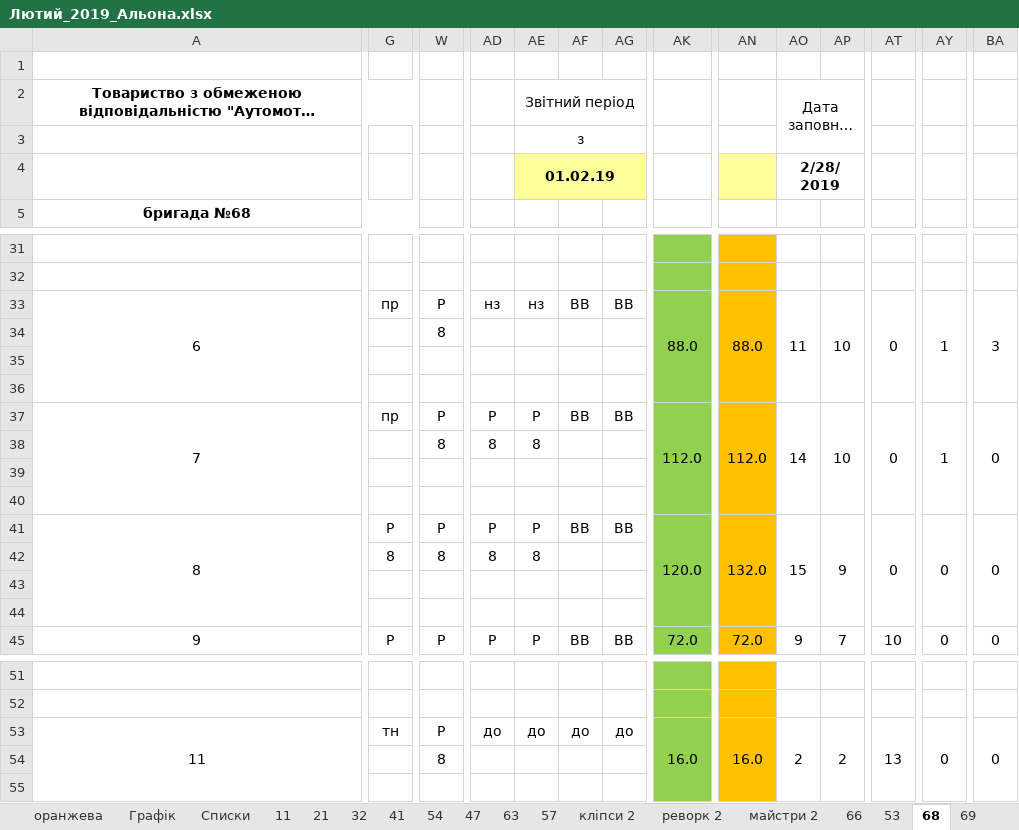
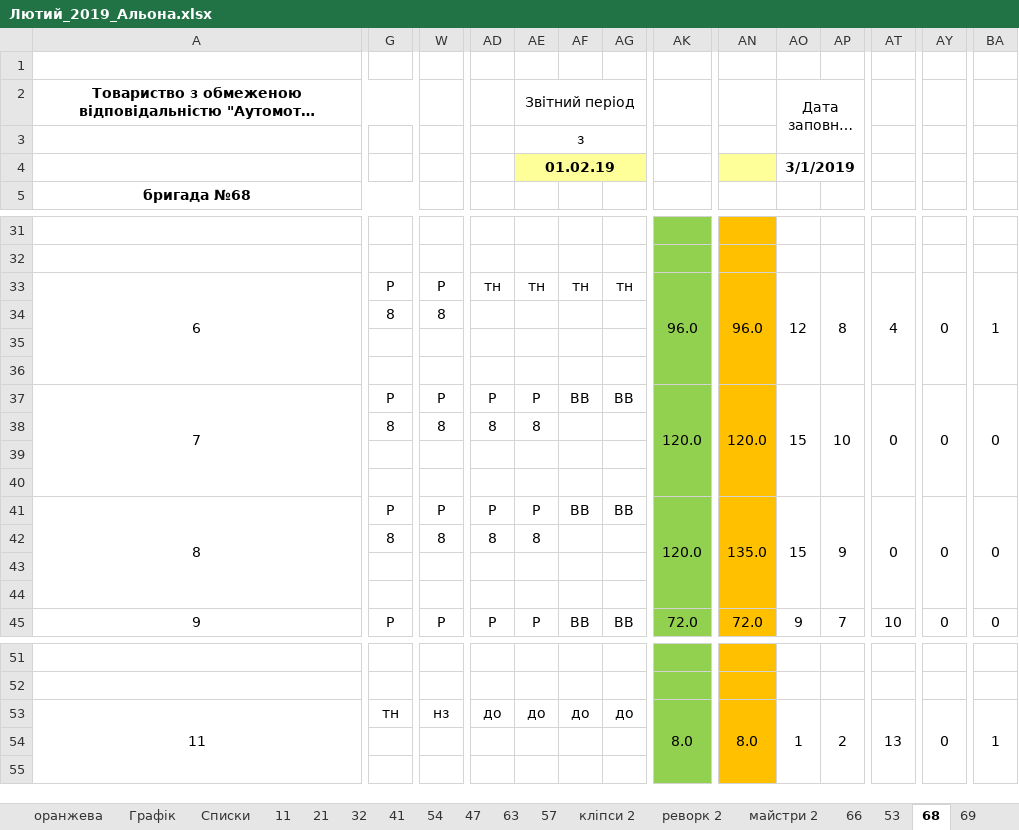
Before and after one commit to dimkas71/convert-timetable-from-xlsx-to-sql, an Excel workbook: files/Лютий_2019_Альона.xlsx, sheet 68, drawn as a sheet; only a part is shown, gaps mark what is left out; long unchanged cells end in …; values as stored, in another font and other column widths than the file's, no borders; conditional formats not drawn; the diff covers the shown part only; the diff names each change by its address in the sheet, - before the commit and + after, or states it on an @@ line.

```diff
--- a/files/Лютий_2019_Альона.xlsx (sheet 68)
+++ b/files/Лютий_2019_Альона.xlsx (sheet 68)
-AO4: 2/28/2019
+AO4: 3/1/2019
-G33: пр
+G33: Р
-AD33: нз
+AD33: тн
-AE33: нз
+AE33: тн
-AF33: ВВ
+AF33: тн
-AG33: ВВ
+AG33: тн
-AK33: 88.0
+AK33: 96.0
-AN33: 88.0
+AN33: 96.0
-AO33: 11
+AO33: 12
-AP33: 10
+AP33: 8
-AT33: 0
+AT33: 4
-AY33: 1
+AY33: 0
-BA33: 3
+BA33: 1
-G34: (empty)
+G34: 8
-G37: пр
+G37: Р
-AK37: 112.0
+AK37: 120.0
-AN37: 112.0
+AN37: 120.0
-AO37: 14
+AO37: 15
-AY37: 1
+AY37: 0
-G38: (empty)
+G38: 8
-AN41: 132.0
+AN41: 135.0
-W53: Р
+W53: нз
-AK53: 16.0
+AK53: 8.0
-AN53: 16.0
+AN53: 8.0
-AO53: 2
+AO53: 1
-BA53: 0
+BA53: 1
-W54: 8
+W54: (empty)
```
Also changed, not shown: 15 edited cells elsewhere in this sheet, sheet 54, sheet 63, sheet 57, sheet 77, sheet реворк 2, sheet 44, 13 more sheets, 9 other files.
